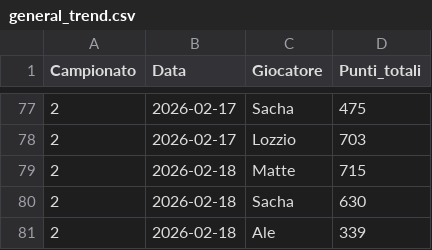
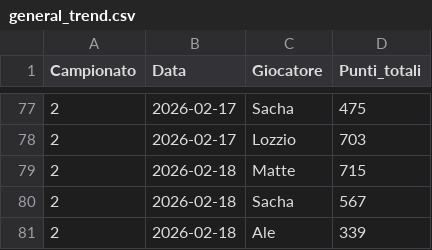
Before and after one commit to matte995/risiko-championship.github.io, a CSV file: js/statistiche/chart1/general_trend.csv, drawn as a sheet; only a part is shown, gaps mark what is left out.

```diff
--- a/js/statistiche/chart1/general_trend.csv
+++ b/js/statistiche/chart1/general_trend.csv
@@ -79,3 +79,3 @@ Campionato,Data,Giocatore,Punti_totali
 2,2026-02-18,Matte,715
-2,2026-02-18,Sacha,630
+2,2026-02-18,Sacha,567
 2,2026-02-18,Ale,339
```
Also changed, not shown: 1 other file.
